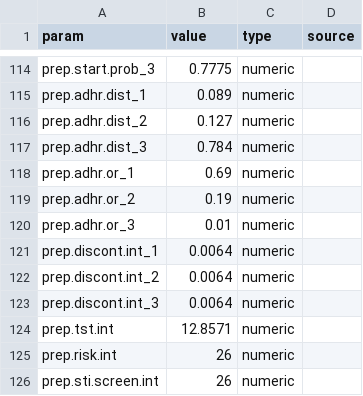
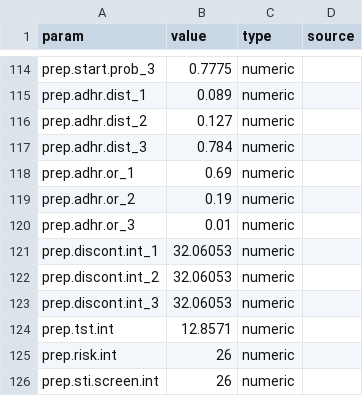
Before and after one commit to EpiModel/PartnerServiceYr3, a CSV file: data/input/params.csv, drawn as a sheet; only a part is shown, gaps mark what is left out.

Commit message:
Correct prep.discont.int to new values

```diff
--- a/data/input/params.csv
+++ b/data/input/params.csv
@@ -120,5 +120,5 @@ prep.adhr.or_2,0.19,numeric,
 prep.adhr.or_3,0.01,numeric,
-prep.discont.int_1,0.0064,numeric,
-prep.discont.int_2,0.0064,numeric,
-prep.discont.int_3,0.0064,numeric,
+prep.discont.int_1,32.06053,numeric,
+prep.discont.int_2,32.06053,numeric,
+prep.discont.int_3,32.06053,numeric,
 prep.tst.int,12.8571,numeric,
```
